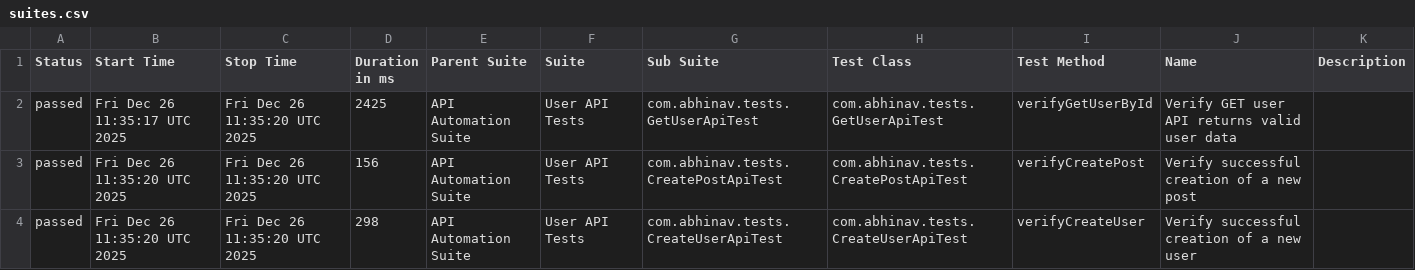
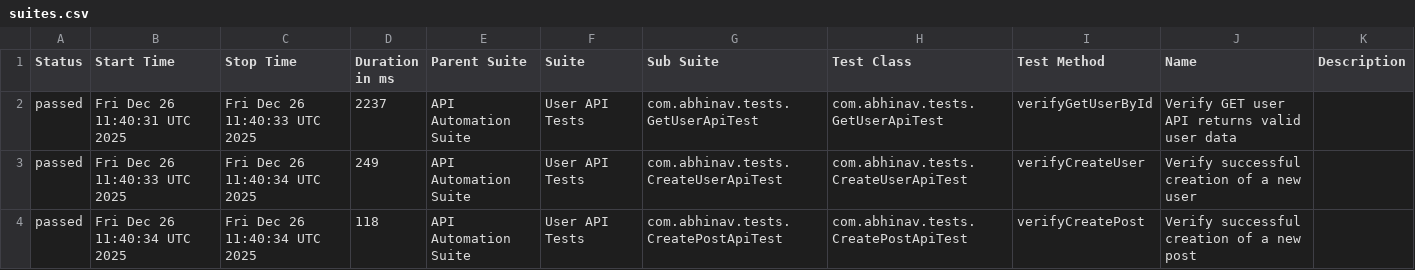
Before and after one commit to abhi9avx/modular-api-automation-framework, a CSV file: data/suites.csv, drawn as a sheet.

```diff
--- a/data/suites.csv
+++ b/data/suites.csv
@@ -1,4 +1,4 @@
 "Status","Start Time","Stop Time","Duration in ms","Parent Suite","Suite","Sub Suite","Test Class","Test Method","Name","Description"
-"passed","Fri Dec 26 11:35:17 UTC 2025","Fri Dec 26 11:35:20 UTC 2025","2425","API Automation Suite","User API Tests","com.abhinav.tests.GetUserApiTest","com.abhinav.tests.GetUserApiTest","verifyGetUserById","Verify GET user API returns valid user data",""
-"passed","Fri Dec 26 11:35:20 UTC 2025","Fri Dec 26 11:35:20 UTC 2025","156","API Automation Suite","User API Tests","com.abhinav.tests.CreatePostApiTest","com.abhinav.tests.CreatePostApiTest","verifyCreatePost","Verify successful creation of a new post",""
-"passed","Fri Dec 26 11:35:20 UTC 2025","Fri Dec 26 11:35:20 UTC 2025","298","API Automation Suite","User API Tests","com.abhinav.tests.CreateUserApiTest","com.abhinav.tests.CreateUserApiTest","verifyCreateUser","Verify successful creation of a new user",""
+"passed","Fri Dec 26 11:40:31 UTC 2025","Fri Dec 26 11:40:33 UTC 2025","2237","API Automation Suite","User API Tests","com.abhinav.tests.GetUserApiTest","com.abhinav.tests.GetUserApiTest","verifyGetUserById","Verify GET user API returns valid user data",""
+"passed","Fri Dec 26 11:40:33 UTC 2025","Fri Dec 26 11:40:34 UTC 2025","249","API Automation Suite","User API Tests","com.abhinav.tests.CreateUserApiTest","com.abhinav.tests.CreateUserApiTest","verifyCreateUser","Verify successful creation of a new user",""
+"passed","Fri Dec 26 11:40:34 UTC 2025","Fri Dec 26 11:40:34 UTC 2025","118","API Automation Suite","User API Tests","com.abhinav.tests.CreatePostApiTest","com.abhinav.tests.CreatePostApiTest","verifyCreatePost","Verify successful creation of a new post",""
```
Also changed, not shown: data/behaviors.csv, 20 other files.
